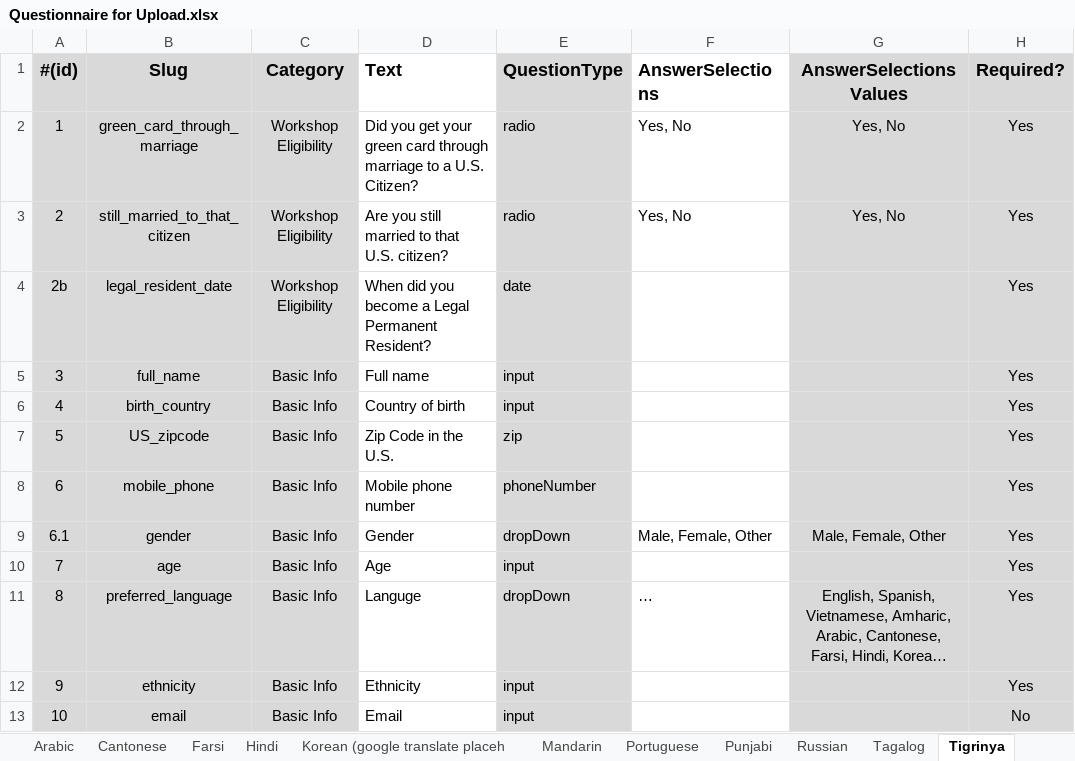
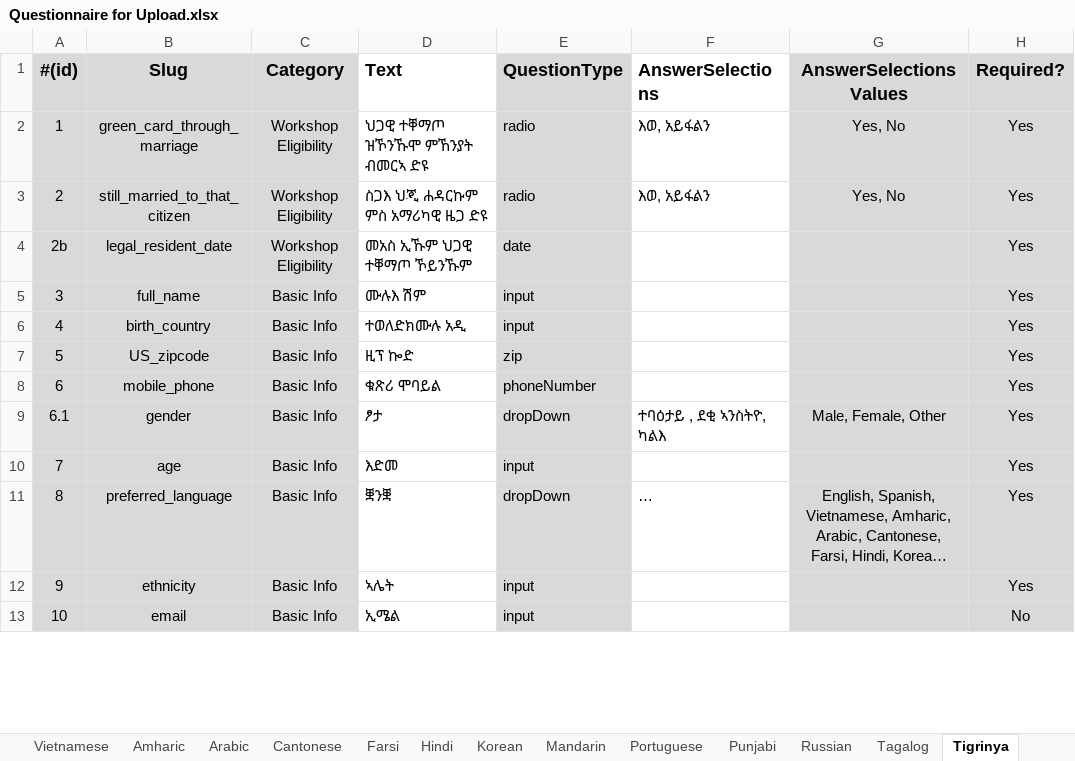
Before and after one commit to codeforsanjose/e-immigrate, an Excel workbook: backend/Questionnaire for Upload.xlsx, sheet Tigrinya, drawn as a sheet; only a part is shown; long unchanged cells end in …; values as stored, in another font and other column widths than the file's, no borders; charts and pictures not drawn; the diff covers the shown part only; the diff names each change by its address in the sheet, - before the commit and + after, or states it on an @@ line.

```diff
--- a/backend/Questionnaire for Upload.xlsx (sheet Tigrinya)
+++ b/backend/Questionnaire for Upload.xlsx (sheet Tigrinya)
-sheet tab: Korean (google translate placeh
+sheet tab: Korean
-D2 (Text): Did you get your green card through marriage to a U.S. Citizen?
+D2 (Text): ህጋዊ ተቐማጦ ዝኾንኹሞ ምኸንያት ብመርኣ ድዩ
-F2:F3 (AnswerSelections): Yes, No
+F2:F3 (AnswerSelections): እወ, አይፋልን
-D3 (Text): Are you still married to that U.S. citizen?
+D3 (Text): ስጋእ ህጂ ሐዳርኩም ምስ አማሪካዊ ዜጋ ድዩ
-D4 (Text): When did you become a Legal Permanent Resident?
+D4 (Text): መአስ ኢኹም ህጋዊ ተቐማጦ ኾይንኹም
-D5 (Text): Full name
+D5 (Text): ሙሉእ ሽም
-D6 (Text): Country of birth
+D6 (Text): ተወለድክሙሉ አዲ
-D7 (Text): Zip Code in the U.S.
+D7 (Text): ዚፕ ኰድ
-D8 (Text): Mobile phone number
+D8 (Text): ቁጽሪ ሞባይል
-D9 (Text): Gender
+D9 (Text): ፆታ
-F9 (AnswerSelections): Male, Female, Other
+F9 (AnswerSelections): ተባዕታይ , ደቂ ኣንስትዮ, ካልእ
-D10 (Text): Age
+D10 (Text): እድመ
-D11 (Text): Languge
+D11 (Text): ቛንቛ
-D12 (Text): Ethnicity
+D12 (Text): ኣሌት
-D13 (Text): Email
+D13 (Text): ኢሜል
```
Also changed, not shown: 58 edited cells elsewhere in this sheet, sheet Farsi, sheet Arabic, sheet Vietnamese, sheet Cantonese, sheet Tagalog, sheet Russian, 8 more sheets, formulas that keep their value, backend/Website Content.xlsx.
